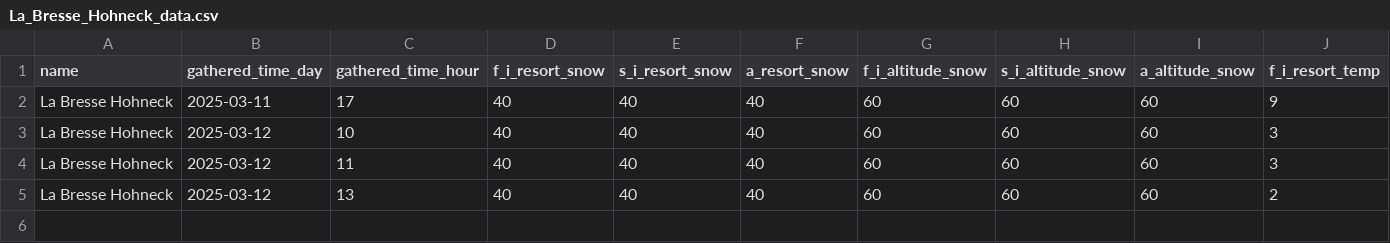
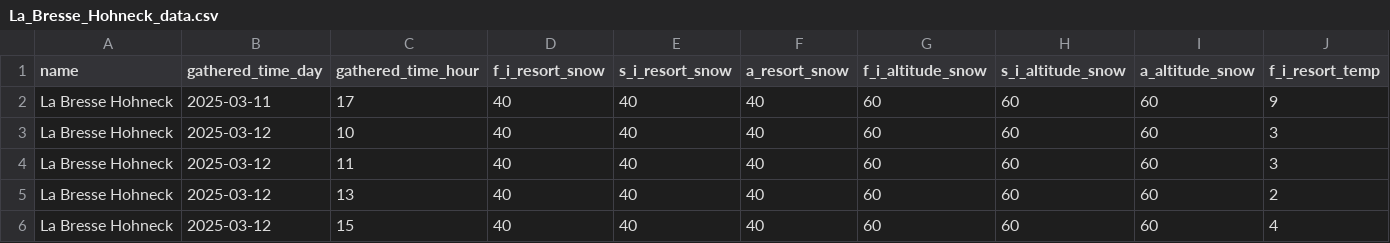
Before and after one commit to TheodoreVrel/Weather_Scraper, a CSV file: station_csv_files/La_Bresse_Hohneck_data.csv, drawn as a sheet; only a part is shown; rows hold the shown columns only; the diff names each change by its address in the sheet, - before the commit and + after, or states it on an @@ line.

```diff
--- a/station_csv_files/La_Bresse_Hohneck_data.csv
+++ b/station_csv_files/La_Bresse_Hohneck_data.csv
+row 6: La Bresse Hohneck | 2025-03-12 | 15 | 40 | 40 | 40 | 60 | 60 | 60 | 4
```
Also changed, not shown: station_csv_files/Avoriaz_data.csv, station_csv_files/Courchevel_data.csv, 34 other files.
